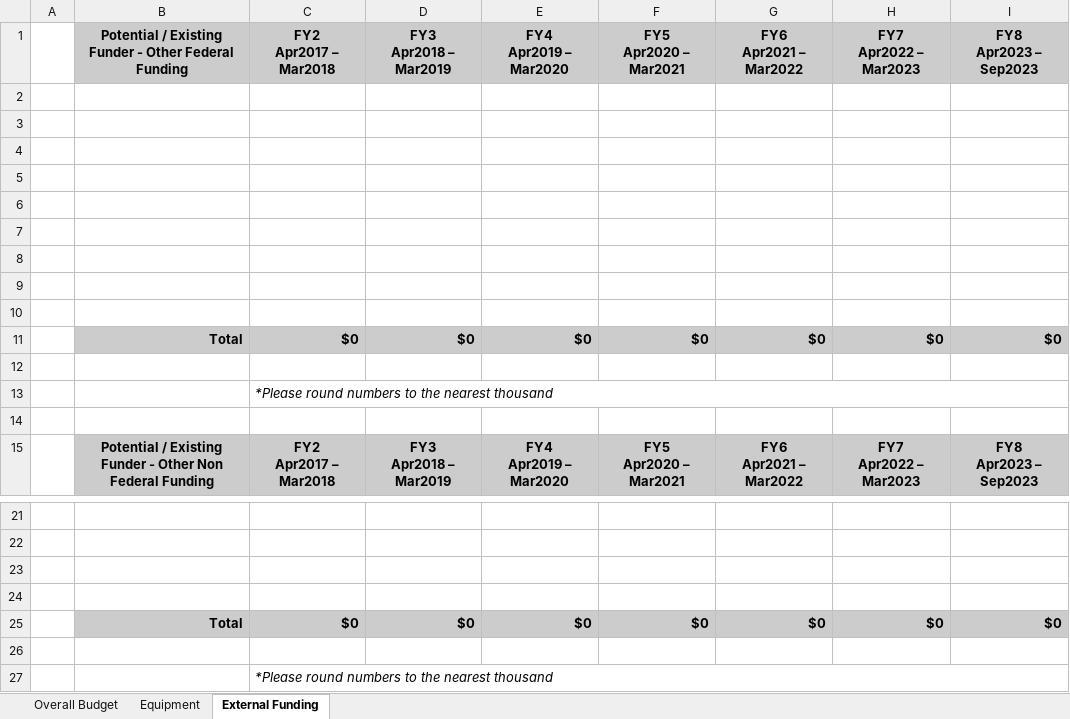
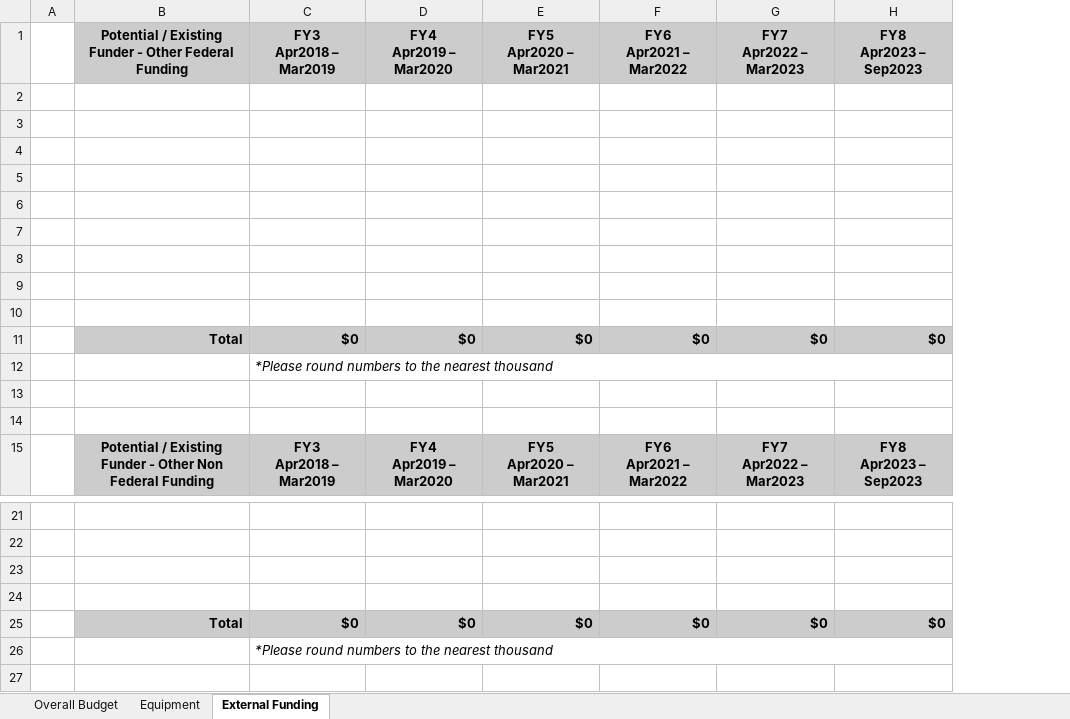
Before and after one commit to UniversityOfAlberta/GrandForum, an Excel workbook: data/FES_Project_Budget.xlsx, sheet External Funding, drawn as a sheet; only a part is shown, gaps mark what is left out; values as stored, in another font and other column widths than the file's, no borders; removed rows and columns are numbered as before the commit, all else as after; ↵ is a line break in a cell; the diff names each change by its address in the sheet, - before the commit and + after, or states it on an @@ line.

```diff
--- a/data/FES_Project_Budget.xlsx (sheet External Funding)
+++ b/data/FES_Project_Budget.xlsx (sheet External Funding)
-column C, rows 1-15: FY2 ↵ Apr2017 – Mar2018 |  |  |  |  |  |  |  |  |  | $0 |  | *Please round numbers to the nearest thousand |  | FY2 ↵ Apr2017 – Mar2018; row 25: $0
-C12: (empty)
+C12: *Please round numbers to the nearest thousand
+C12:H12 merged
-C26: (empty)
+C26: *Please round numbers to the nearest thousand
+C26:H26 merged
-row 27:  |  | *Please round numbers to the nearest thousand
```
Also changed, not shown: sheet Equipment, sheet Overall Budget, formulas that keep their value.
